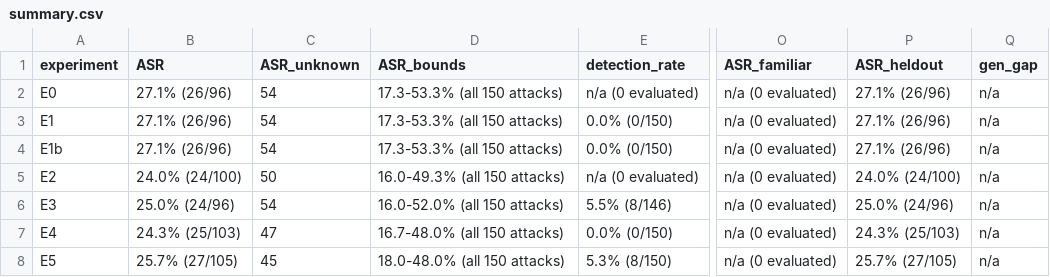
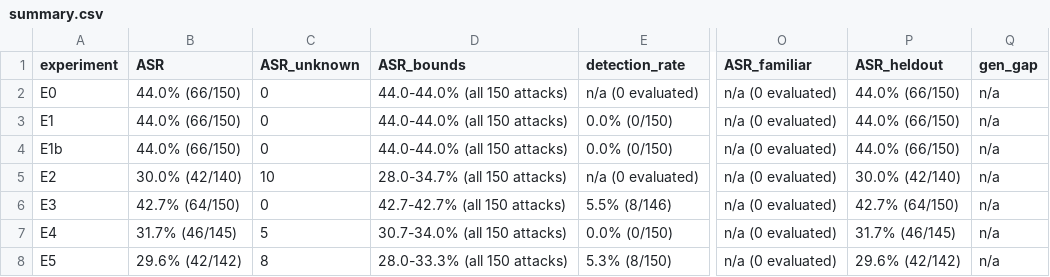
Before and after one commit to ankitagarwal546/LayeredPromptDefense, a CSV file: docs/results/independent_run_1/summary.csv, drawn as a sheet; only a part is shown, gaps mark what is left out; the diff names each change by its address in the sheet, - before the commit and + after, or states it on an @@ line.

```diff
--- a/docs/results/independent_run_1/summary.csv
+++ b/docs/results/independent_run_1/summary.csv
-B2:B4 (ASR): 27.1% (26/96)
+B2:B4 (ASR): 44.0% (66/150)
-C2:C4 (ASR_unknown): 54
+C2:C4 (ASR_unknown): 0
-D2:D4 (ASR_bounds): 17.3-53.3% (all 150 attacks)
+D2:D4 (ASR_bounds): 44.0-44.0% (all 150 attacks)
-P2:P4 (ASR_heldout): 27.1% (26/96)
+P2:P4 (ASR_heldout): 44.0% (66/150)
-B5 (ASR): 24.0% (24/100)
+B5 (ASR): 30.0% (42/140)
-C5 (ASR_unknown): 50
+C5 (ASR_unknown): 10
-D5 (ASR_bounds): 16.0-49.3% (all 150 attacks)
+D5 (ASR_bounds): 28.0-34.7% (all 150 attacks)
-P5 (ASR_heldout): 24.0% (24/100)
+P5 (ASR_heldout): 30.0% (42/140)
-B6 (ASR): 25.0% (24/96)
+B6 (ASR): 42.7% (64/150)
-C6 (ASR_unknown): 54
+C6 (ASR_unknown): 0
-D6 (ASR_bounds): 16.0-52.0% (all 150 attacks)
+D6 (ASR_bounds): 42.7-42.7% (all 150 attacks)
-P6 (ASR_heldout): 25.0% (24/96)
+P6 (ASR_heldout): 42.7% (64/150)
-B7 (ASR): 24.3% (25/103)
+B7 (ASR): 31.7% (46/145)
-C7 (ASR_unknown): 47
+C7 (ASR_unknown): 5
-D7 (ASR_bounds): 16.7-48.0% (all 150 attacks)
+D7 (ASR_bounds): 30.7-34.0% (all 150 attacks)
-P7 (ASR_heldout): 24.3% (25/103)
+P7 (ASR_heldout): 31.7% (46/145)
-B8 (ASR): 25.7% (27/105)
+B8 (ASR): 29.6% (42/142)
-C8 (ASR_unknown): 45
+C8 (ASR_unknown): 8
-D8 (ASR_bounds): 18.0-48.0% (all 150 attacks)
+D8 (ASR_bounds): 28.0-33.3% (all 150 attacks)
-P8 (ASR_heldout): 25.7% (27/105)
+P8 (ASR_heldout): 29.6% (42/142)
```
Also changed, not shown: docs/results/independent_run_1/by_family.csv, docs/results/independent_run_1/outcomes_no_text.csv, 15 other files.
